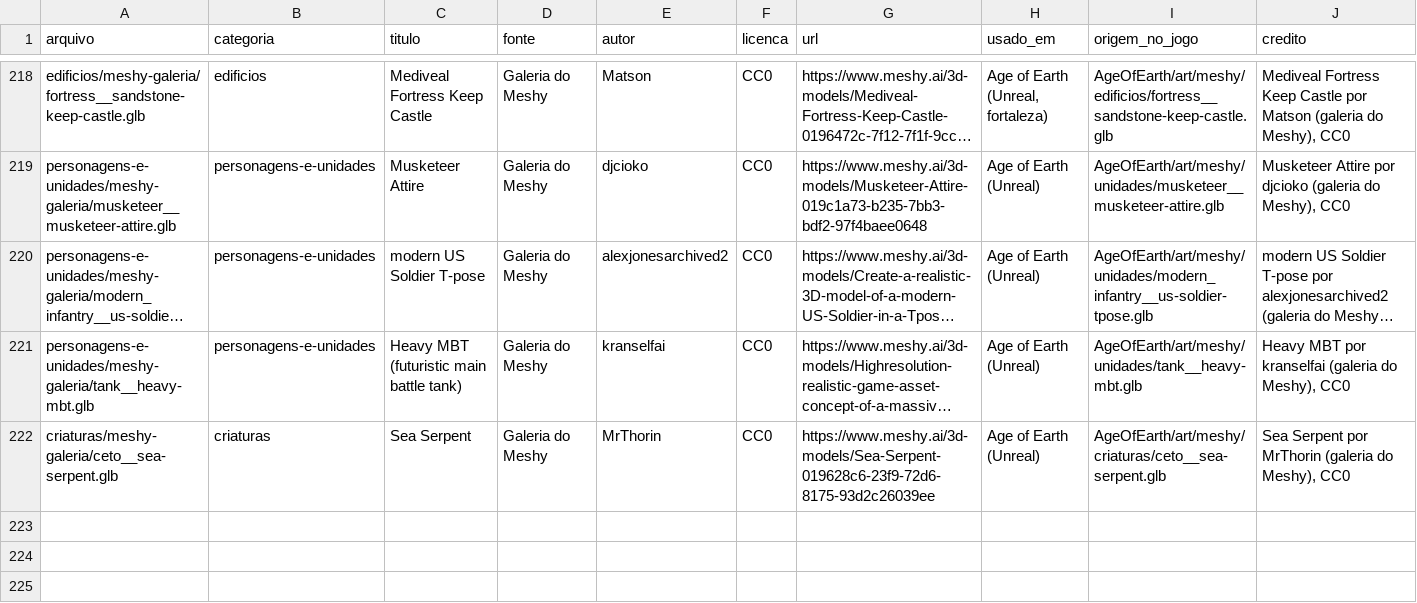
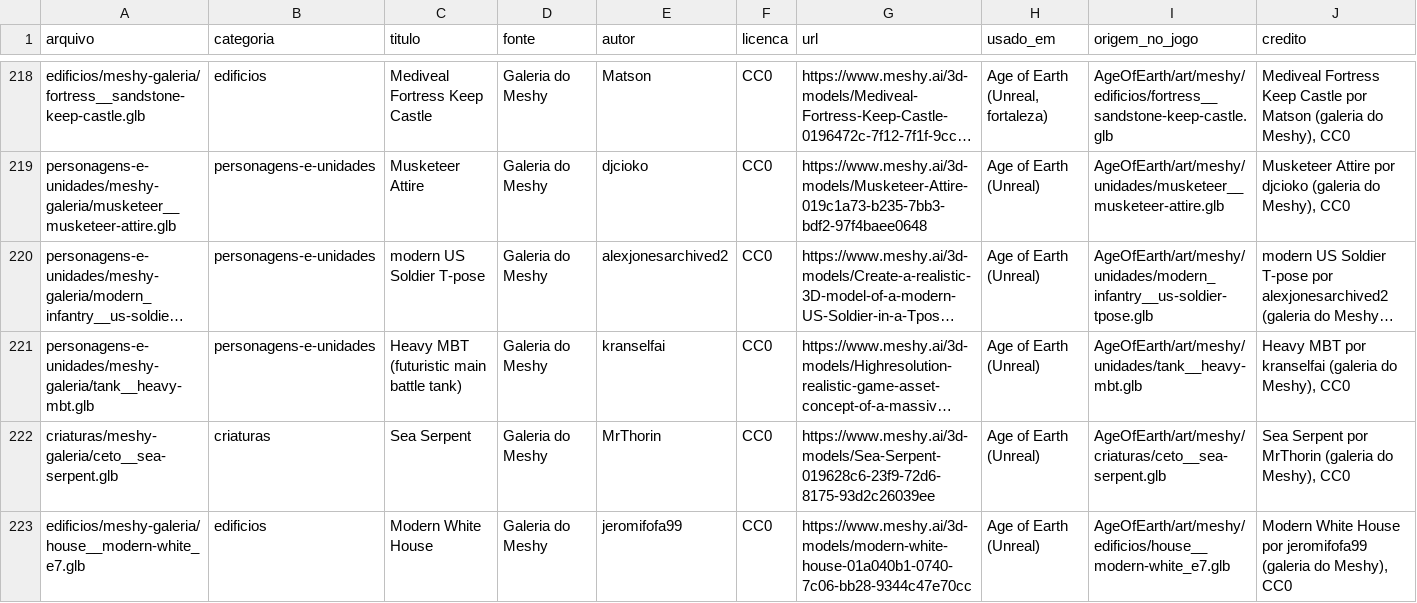
Before and after one commit to Felipebonamigo/acervo-3d, a CSV file: catalogo.csv, drawn as a sheet; only a part is shown, gaps mark what is left out; long unchanged cells end in …; rows hold the shown columns only; the diff names each change by its address in the sheet, - before the commit and + after, or states it on an @@ line.

Commit message:
catalogo: Modern White House

```diff
--- a/catalogo.csv
+++ b/catalogo.csv
+row 223: edificios/meshy-galeria/house__modern-white_e7.glb | edificios | Modern White House | Galeria do Meshy | jeromifofa99 | CC0 | https://www.meshy.ai/3d-models/modern-white-house-01a040b1-0740-7c06-bb28-9344c47e70cc | Age of Earth (Unreal) | AgeOfEarth/art/meshy/edificios/house__modern-white_e7.glb | Modern White House por jeromifofa99 (galeria do Meshy), CC0
```
